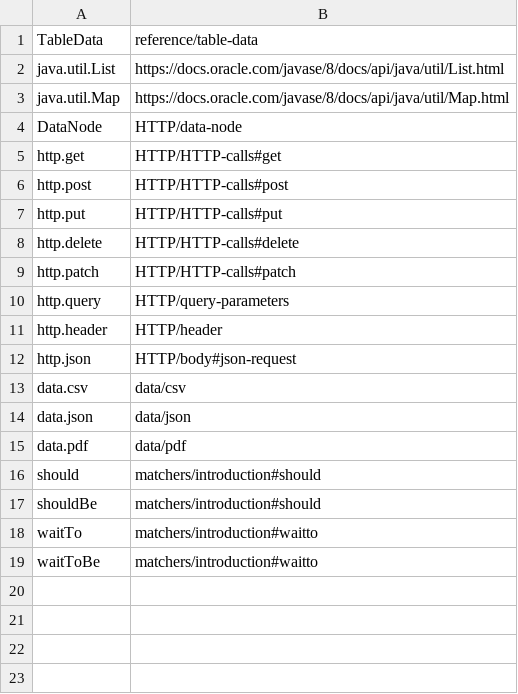
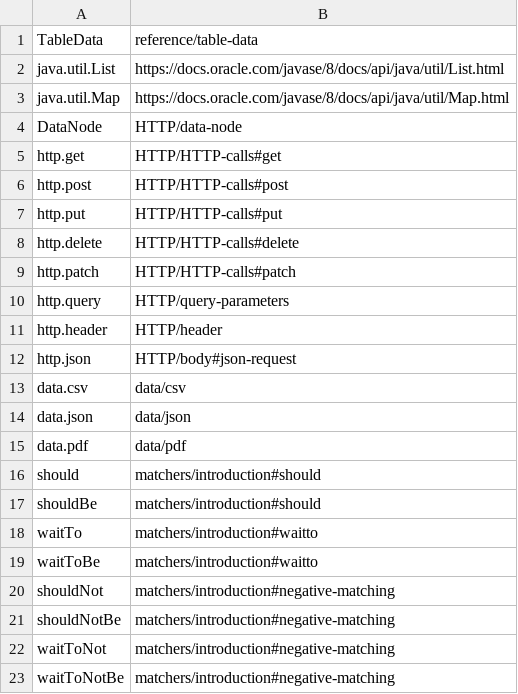
Before and after one commit to testingisdocumenting/webtau, a CSV file: webtau-docs/znai/references.csv, drawn as a sheet.

Commit message:
matchers: intro docs refersh

```diff
--- a/webtau-docs/znai/references.csv
+++ b/webtau-docs/znai/references.csv
@@ -19 +19,5 @@ waitTo,matchers/introduction#waitto
 waitToBe,matchers/introduction#waitto
+shouldNot,matchers/introduction#negative-matching
+shouldNotBe,matchers/introduction#negative-matching
+waitToNot,matchers/introduction#negative-matching
+waitToNotBe,matchers/introduction#negative-matching
```
Also changed, not shown: 11 other files.
